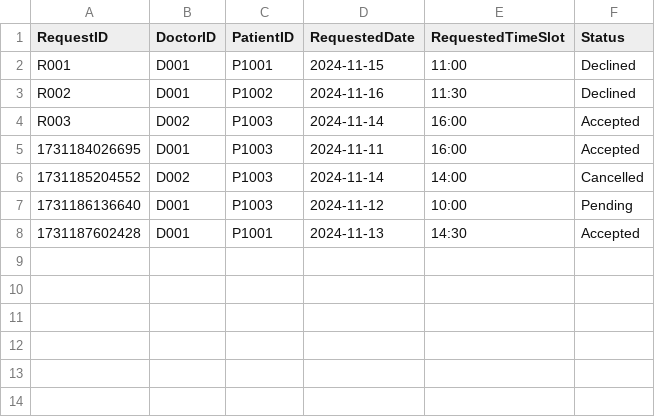
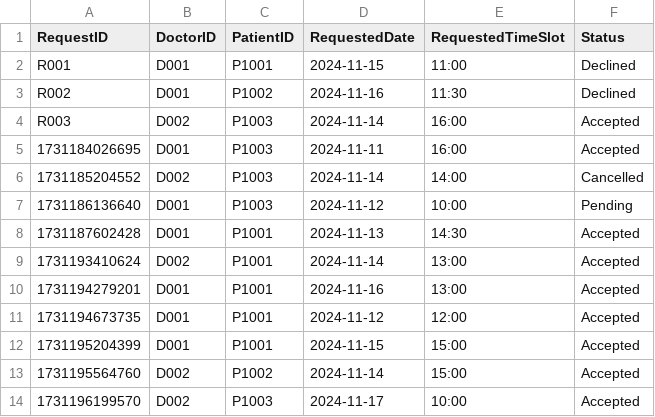
Before and after one commit to nithinsankar-b/SC2002_HMS_Team1, a CSV file: data/appointment_request.csv, drawn as a sheet.

```diff
--- a/data/appointment_request.csv
+++ b/data/appointment_request.csv
@@ -8 +8,7 @@ R003,D002,P1003,2024-11-14,16:00,Accepted
 1731187602428,D001,P1001,2024-11-13,14:30,Accepted
+1731193410624,D002,P1001,2024-11-14,13:00,Accepted
+1731194279201,D001,P1001,2024-11-16,13:00,Accepted
+1731194673735,D001,P1001,2024-11-12,12:00,Accepted
+1731195204399,D001,P1001,2024-11-15,15:00,Accepted
+1731195564760,D002,P1002,2024-11-14,15:00,Accepted
+1731196199570,D002,P1003,2024-11-17,10:00,Accepted
```
Also changed, not shown: data/appointment.csv, data/schedule.csv, 18 other files.
